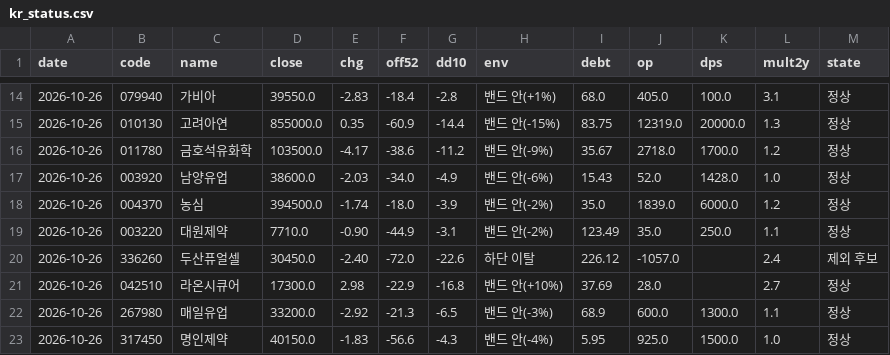
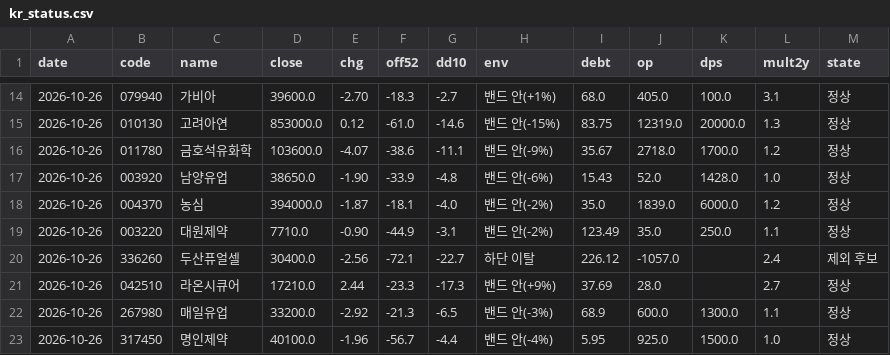
Before and after one commit to kdj950323-glitch/todo, a CSV file: kr-leaders/state/kr_status.csv, drawn as a sheet; only a part is shown, gaps mark what is left out; the diff covers the shown part only.

```diff
--- a/kr-leaders/state/kr_status.csv
+++ b/kr-leaders/state/kr_status.csv
@@ -14,10 +14,10 @@ date,code,name,close,chg,off52,dd10,env,debt,op,dps,mult2y,state
-2026-10-26,079940,가비아,39550.0,-2.83,-18.4,-2.8,밴드 안(+1%),68.0,405.0,100.0,3.1,정상
-2026-10-26,010130,고려아연,855000.0,0.35,-60.9,-14.4,밴드 안(-15%),83.75,12319.0,20000.0,1.3,정상
-2026-10-26,011780,금호석유화학,103500.0,-4.17,-38.6,-11.2,밴드 안(-9%),35.67,2718.0,1700.0,1.2,정상
-2026-10-26,003920,남양유업,38600.0,-2.03,-34.0,-4.9,밴드 안(-6%),15.43,52.0,1428.0,1.0,정상
-2026-10-26,004370,농심,394500.0,-1.74,-18.0,-3.9,밴드 안(-2%),35.0,1839.0,6000.0,1.2,정상
+2026-10-26,079940,가비아,39600.0,-2.70,-18.3,-2.7,밴드 안(+1%),68.0,405.0,100.0,3.1,정상
+2026-10-26,010130,고려아연,853000.0,0.12,-61.0,-14.6,밴드 안(-15%),83.75,12319.0,20000.0,1.3,정상
+2026-10-26,011780,금호석유화학,103600.0,-4.07,-38.6,-11.1,밴드 안(-9%),35.67,2718.0,1700.0,1.2,정상
+2026-10-26,003920,남양유업,38650.0,-1.90,-33.9,-4.8,밴드 안(-6%),15.43,52.0,1428.0,1.0,정상
+2026-10-26,004370,농심,394000.0,-1.87,-18.1,-4.0,밴드 안(-2%),35.0,1839.0,6000.0,1.2,정상
 2026-10-26,003220,대원제약,7710.0,-0.90,-44.9,-3.1,밴드 안(-2%),123.49,35.0,250.0,1.1,정상
-2026-10-26,336260,두산퓨얼셀,30450.0,-2.40,-72.0,-22.6,하단 이탈,226.12,-1057.0,,2.4,제외 후보
-2026-10-26,042510,라온시큐어,17300.0,2.98,-22.9,-16.8,밴드 안(+10%),37.69,28.0,,2.7,정상
+2026-10-26,336260,두산퓨얼셀,30400.0,-2.56,-72.1,-22.7,하단 이탈,226.12,-1057.0,,2.4,제외 후보
+2026-10-26,042510,라온시큐어,17210.0,2.44,-23.3,-17.3,밴드 안(+9%),37.69,28.0,,2.7,정상
 2026-10-26,267980,매일유업,33200.0,-2.92,-21.3,-6.5,밴드 안(-3%),68.9,600.0,1300.0,1.1,정상
-2026-10-26,317450,명인제약,40150.0,-1.83,-56.6,-4.3,밴드 안(-4%),5.95,925.0,1500.0,1.0,정상
+2026-10-26,317450,명인제약,40100.0,-1.96,-56.7,-4.4,밴드 안(-4%),5.95,925.0,1500.0,1.0,정상
```
Also changed, not shown: 125 edited cells elsewhere in this file, 4 other files.
